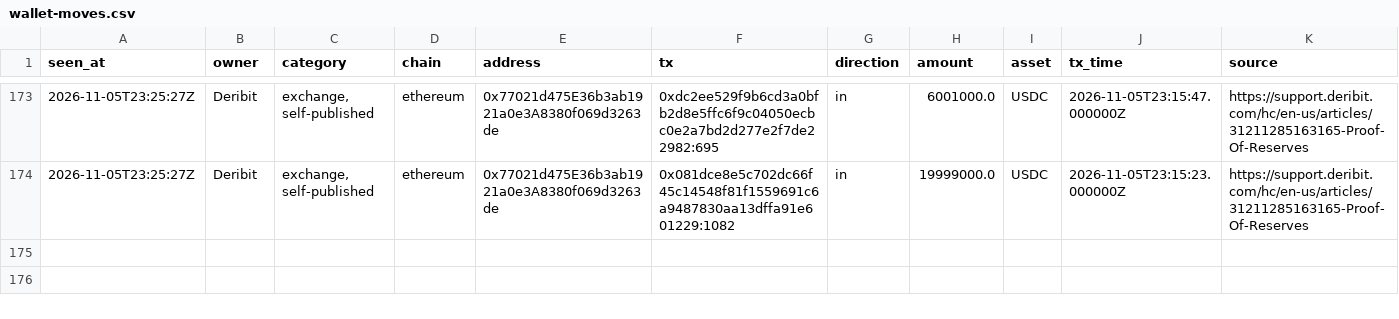
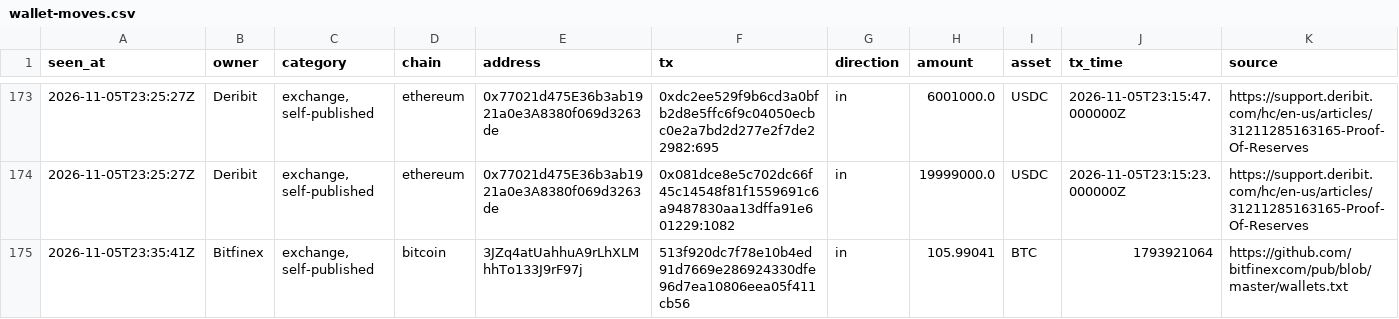
Before and after one commit to hpintojr/crypto-scanner, a CSV file: data/wallet-moves.csv, drawn as a sheet; only a part is shown, gaps mark what is left out; the diff names each change by its address in the sheet, - before the commit and + after, or states it on an @@ line.

```diff
--- a/data/wallet-moves.csv
+++ b/data/wallet-moves.csv
+row 175: 2026-11-05T23:35:41Z | Bitfinex | exchange, self-published | bitcoin | 3JZq4atUahhuA9rLhXLMhhTo133J9rF97j | 513f920dc7f78e10b4ed91d7669e286924330dfe96d7ea10806eea05f411cb56 | in | 105.99041 | BTC | 1793921064 | https://github.com/bitfinexcom/pub/blob/master/wallets.txt
```
Also changed, not shown: 5 other files.
